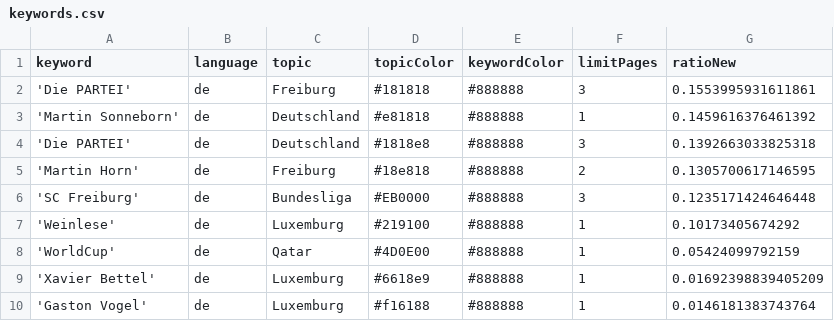
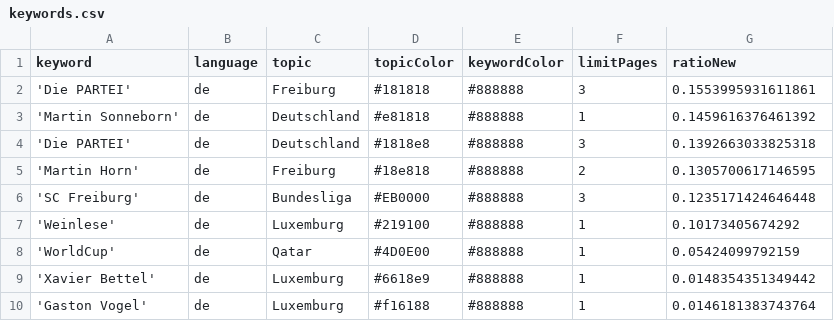
Before and after one commit to MomoThome/winterIsComing, a CSV file: keywords.csv, drawn as a sheet.

Commit message:
Commit from GitHub Actions (harvest:0.0)

```diff
--- a/keywords.csv
+++ b/keywords.csv
@@ -8,3 +8,3 @@ keyword,language,topic,topicColor,keywordColor,limitPages,ratioNew
 'WorldCup',de,Qatar,#4D0E00,#888888,1,0.05424099792159
-'Xavier Bettel',de,Luxemburg,#6618e9,#888888,1,0.01692398839405209
+'Xavier Bettel',de,Luxemburg,#6618e9,#888888,1,0.0148354351349442
 'Gaston Vogel',de,Luxemburg,#f16188,#888888,1,0.0146181383743764
```
